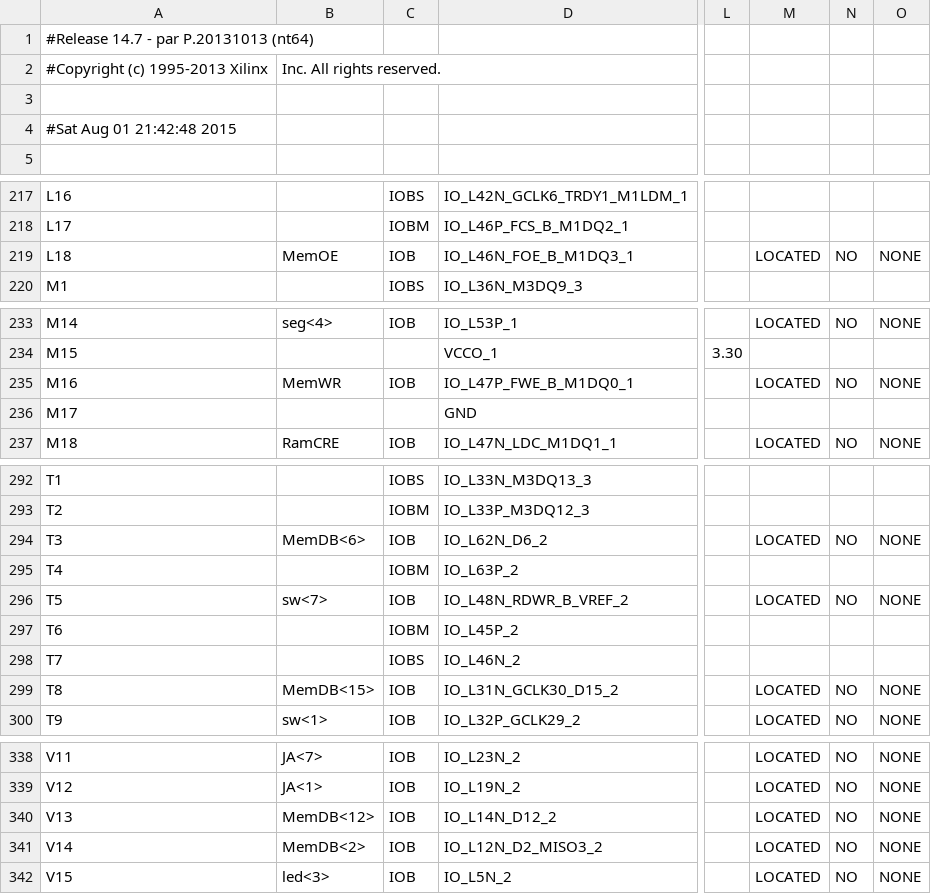
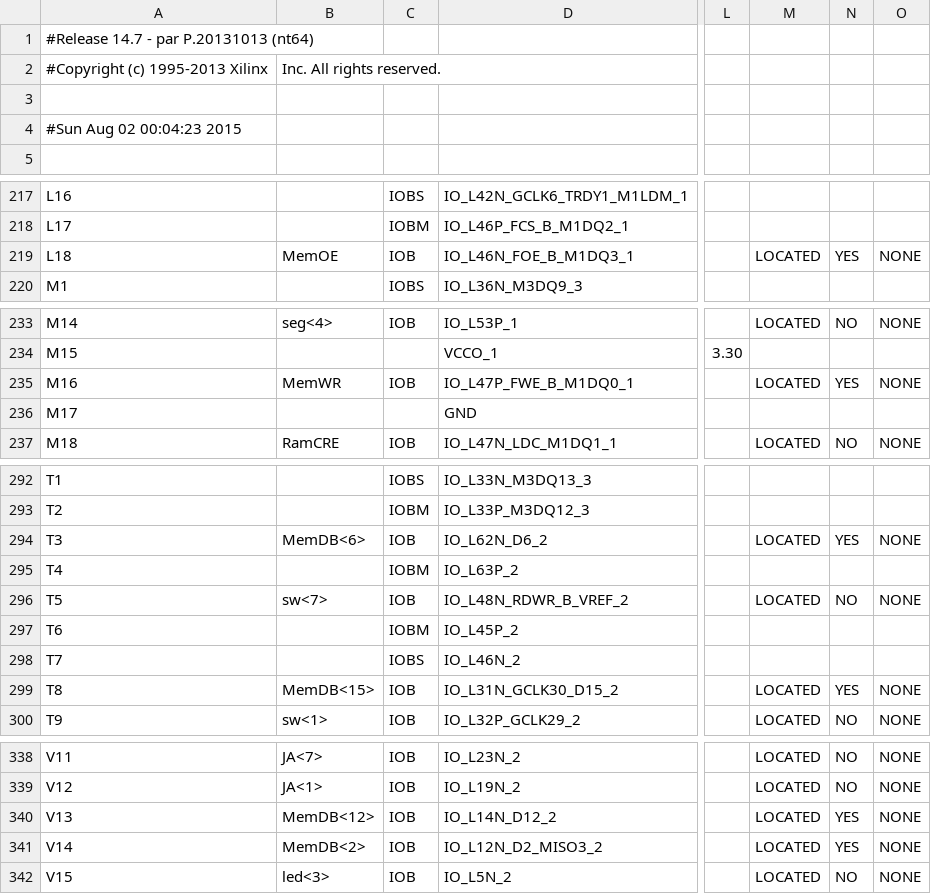
Before and after one commit to xivid/RISC-CPU, a CSV file: RISC-CPU/N3Adapter_pad.csv, drawn as a sheet; only a part is shown, gaps mark what is left out; the diff covers the shown part only; the diff names each change by its address in the sheet, - before the commit and + after, or states it on an @@ line.

```diff
--- a/RISC-CPU/N3Adapter_pad.csv
+++ b/RISC-CPU/N3Adapter_pad.csv
-A4: #Sat Aug 01 21:42:48 2015
+A4: #Sun Aug 02 00:04:23 2015
-N219: NO
+N219: YES
-N235: NO
+N235: YES
-N294: NO
+N294: YES
-N299: NO
+N299: YES
-N340:N341: NO
+N340:N341: YES
```
Also changed, not shown: 14 edited cells elsewhere in this file, 51 other files.
